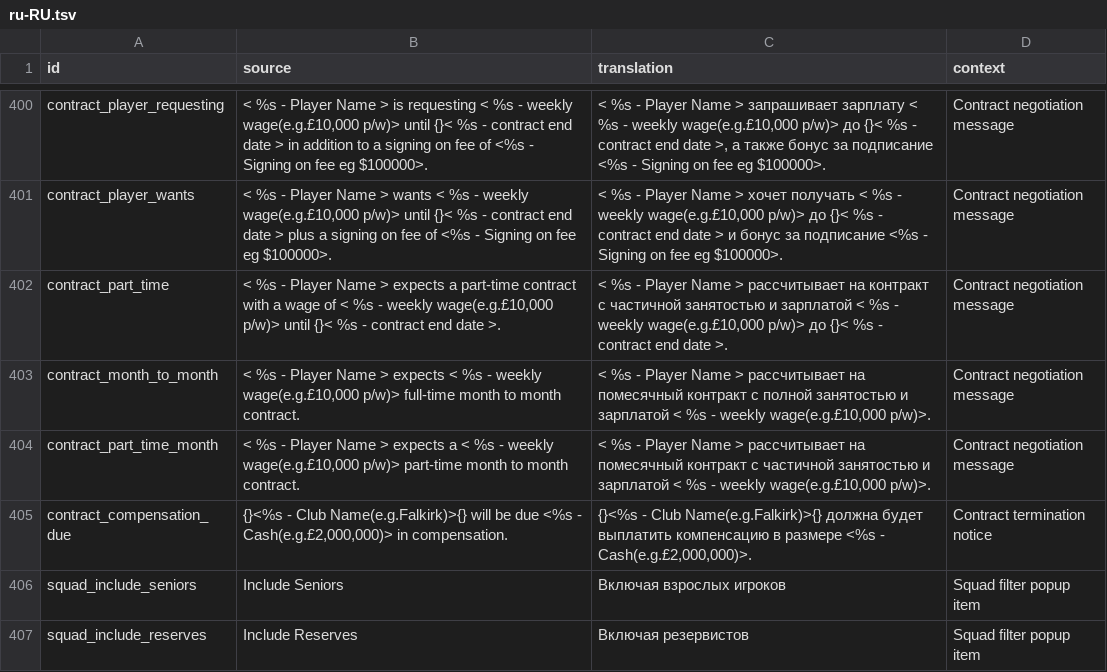
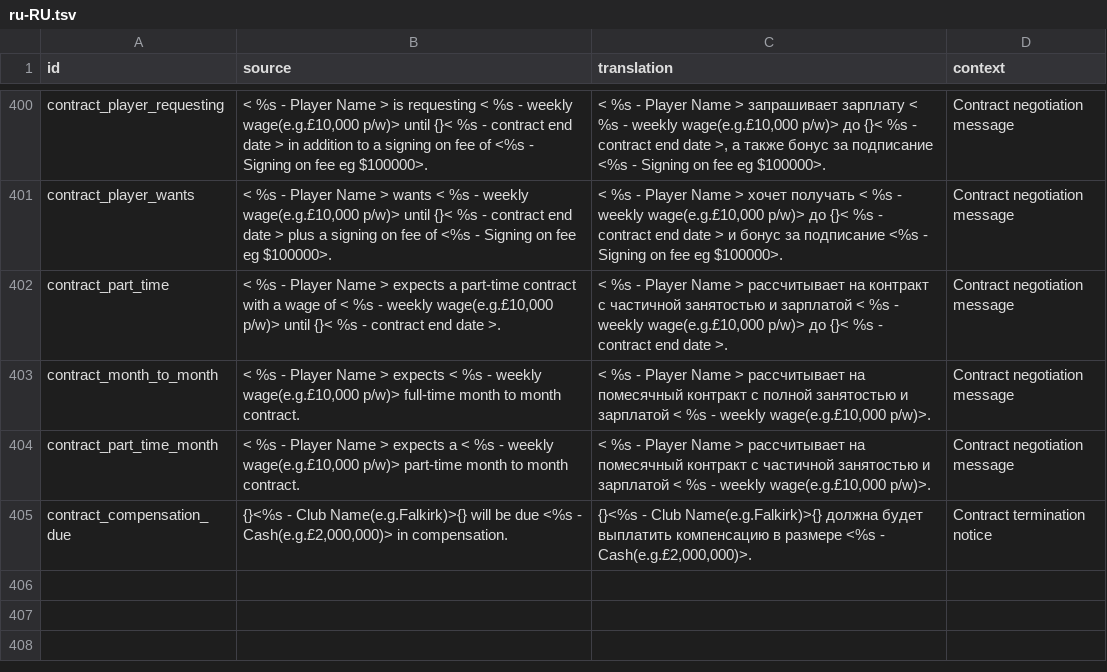
Before and after one commit to theosmanovwork-lang/cm0102-bosman-edition-Russian, a TSV file: locales/ru-RU.tsv, drawn as a sheet; only a part is shown, gaps mark what is left out; the diff names each change by its address in the sheet, - before the commit and + after, or states it on an @@ line.

Commit message:
Remove duplicate catalogue IDs from squad filter batch

```diff
--- a/locales/ru-RU.tsv
+++ b/locales/ru-RU.tsv
-row 406: squad_include_seniors | Include Seniors | Включая взрослых игроков | Squad filter popup item
-row 407: squad_include_reserves | Include Reserves | Включая резервистов | Squad filter popup item
```
